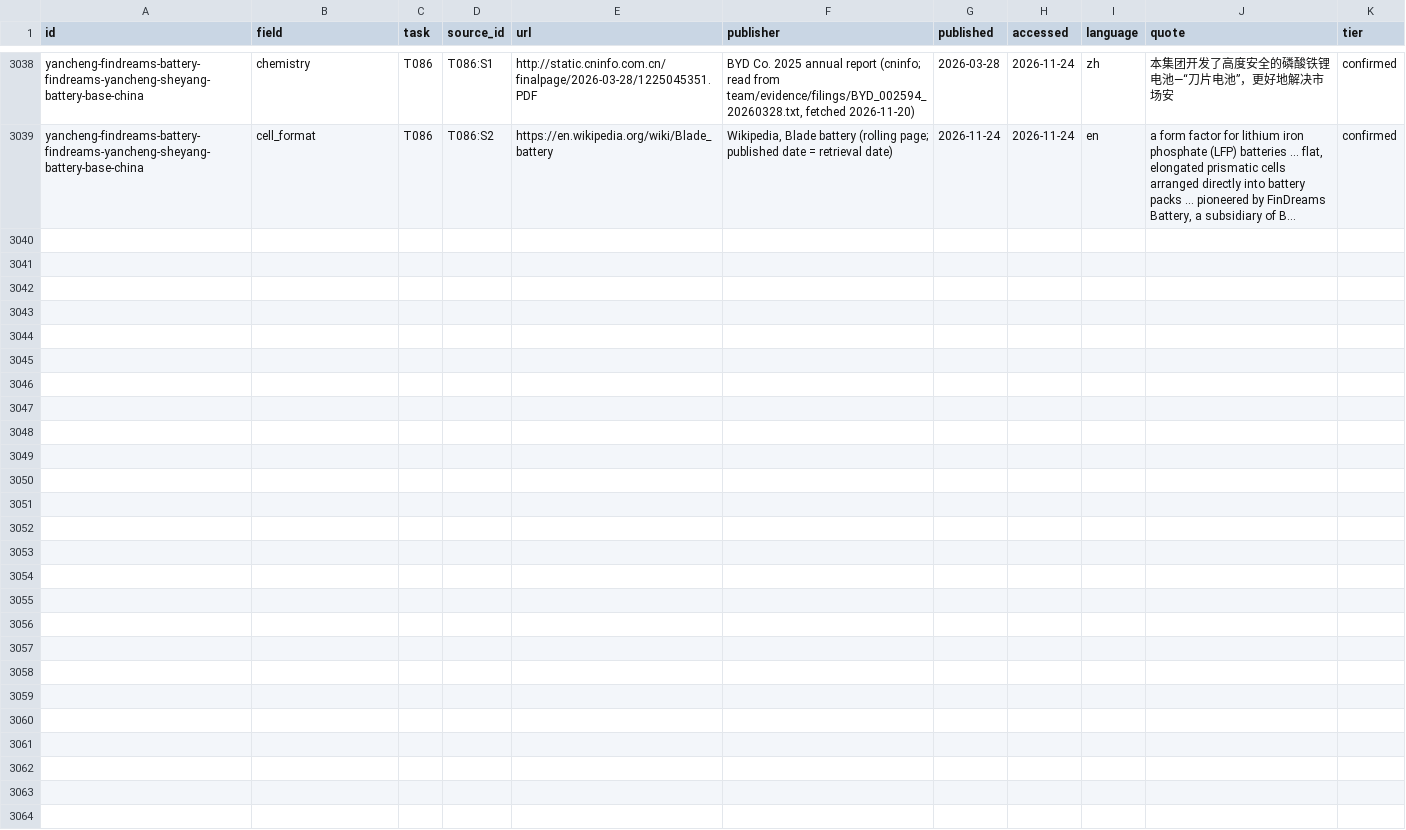
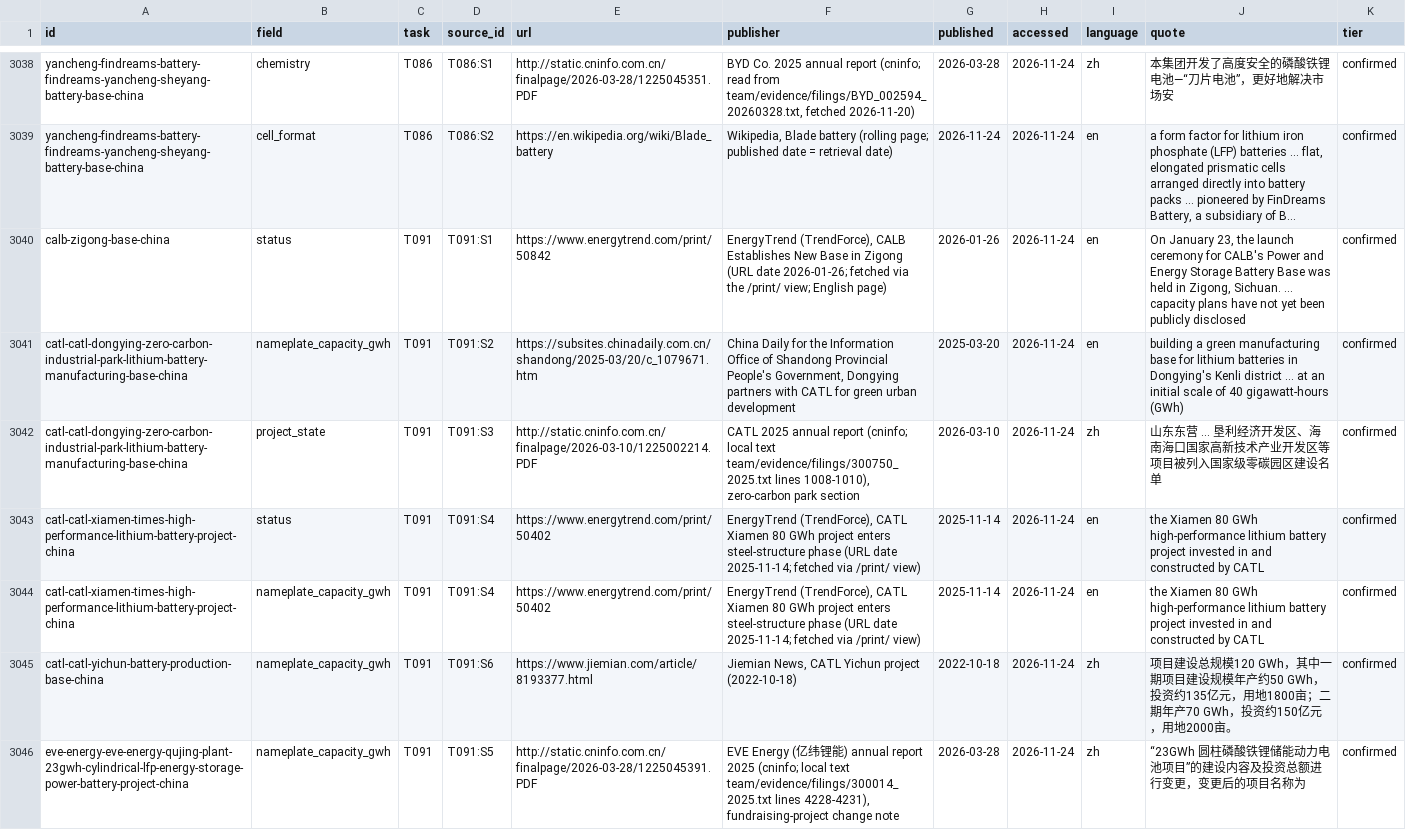
Before and after one commit to dmw24/BatteryFactory, a CSV file: data/field_evidence.csv, drawn as a sheet; only a part is shown, gaps mark what is left out; long unchanged cells end in …; the diff names each change by its address in the sheet, - before the commit and + after, or states it on an @@ line.

```diff
--- a/data/field_evidence.csv
+++ b/data/field_evidence.csv
+row 3040: calb-zigong-base-china | status | T091 | T091:S1 | https://www.energytrend.com/print/50842 | EnergyTrend (TrendForce), CALB Establishes New Base in Zigong (URL date 2026-01-26; fetched via the /print/ view; English page) | 2026-01-26 | 2026-11-24 | en | On January 23, the launch ceremony for CALB's Power and Energy Storage Battery Base was held in Zigong, Sichuan. ... capacity plans have not yet been publicly disclosed | confirmed
+row 3041: catl-catl-dongying-zero-carbon-industrial-park-lithium-battery-manufacturing-base-china | nameplate_capacity_gwh | T091 | T091:S2 | https://subsites.chinadaily.com.cn/shandong/2025-03/20/c_1079671.htm | China Daily for the Information Office of Shandong Provincial People's Government, Dongying partners with CATL for green urban development | 2025-03-20 | 2026-11-24 | en | building a green manufacturing base for lithium batteries in Dongying's Kenli district ... at an initial scale of 40 gigawatt-hours (GWh) | confirmed
+row 3042: catl-catl-dongying-zero-carbon-industrial-park-lithium-battery-manufacturing-base-china | project_state | T091 | T091:S3 | http://static.cninfo.com.cn/finalpage/2026-03-10/1225002214.PDF | CATL 2025 annual report (cninfo; local text team/evidence/filings/300750_2025.txt lines 1008-1010), zero-carbon park section | 2026-03-10 | 2026-11-24 | zh | 山东东营 ... 垦利经济开发区、海南海口国家高新技术产业开发区等项目被列入国家级零碳园区建设名单 | confirmed
+row 3043: catl-catl-xiamen-times-high-performance-lithium-battery-project-china | status | T091 | T091:S4 | https://www.energytrend.com/print/50402 | EnergyTrend (TrendForce), CATL Xiamen 80 GWh project enters steel-structure phase (URL date 2025-11-14; fetched via /print/ view) | 2025-11-14 | 2026-11-24 | en | the Xiamen 80 GWh high-performance lithium battery project invested in and constructed by CATL | confirmed
+row 3044: catl-catl-xiamen-times-high-performance-lithium-battery-project-china | nameplate_capacity_gwh | T091 | T091:S4 | https://www.energytrend.com/print/50402 | EnergyTrend (TrendForce), CATL Xiamen 80 GWh project enters steel-structure phase (URL date 2025-11-14; fetched via /print/ view) | 2025-11-14 | 2026-11-24 | en | the Xiamen 80 GWh high-performance lithium battery project invested in and constructed by CATL | confirmed
+row 3045: catl-catl-yichun-battery-production-base-china | nameplate_capacity_gwh | T091 | T091:S6 | https://www.jiemian.com/article/8193377.html | Jiemian News, CATL Yichun project (2022-10-18) | 2022-10-18 | 2026-11-24 | zh | 项目建设总规模120 GWh，其中一期项目建设规模年产约50 GWh，投资约135亿元，用地1800亩；二期年产70 GWh，投资约150亿元，用地2000亩。 | confirmed
+row 3046: eve-energy-eve-energy-qujing-plant-23gwh-cylindrical-lfp-energy-storage-power-battery-project-china | nameplate_capacity_gwh | T091 | T091:S5 | http://static.cninfo.com.cn/finalpage/2026-03-28/1225045391.PDF | EVE Energy (亿纬锂能) annual report 2025 (cninfo; local text team/evidence/filings/300014_2025.txt lines 4228-4231), fundraising-project change note | 2026-03-28 | 2026-11-24 | zh | “23GWh 圆柱磷酸铁锂储能动力电池项目”的建设内容及投资总额进行变更，变更后的项目名称为 | confirmed
```
Also changed, not shown: 8 other files.
